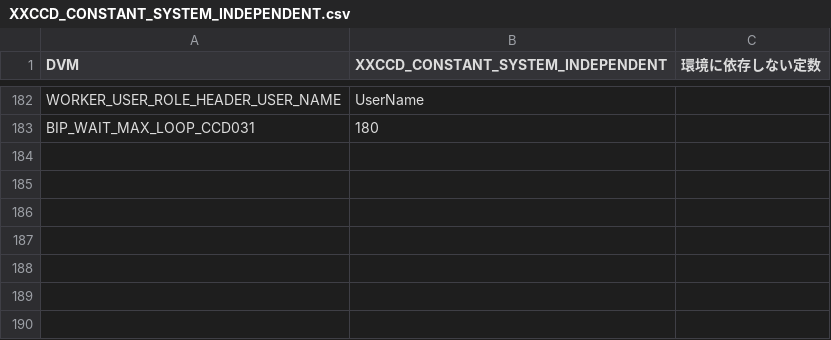
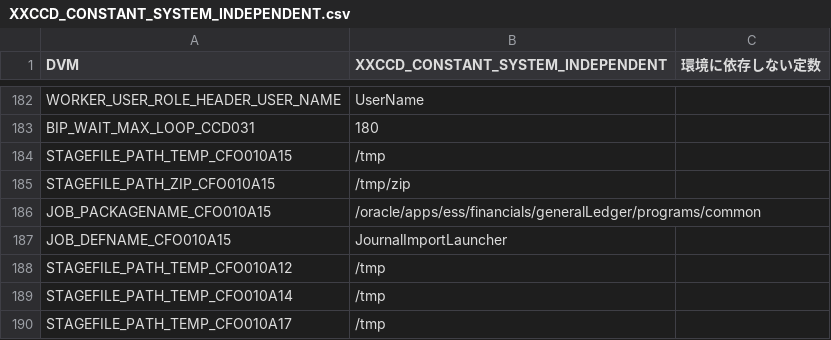
Before and after one commit to koseikanri-itoen1009/koseikanri, a CSV file: 20_営業/12_OIC共通/MD110/OIC/XXCCD_CONSTANT_SYSTEM_INDEPENDENT.csv, drawn as a sheet; only a part is shown, gaps mark what is left out; the diff names each change by its address in the sheet, - before the commit and + after, or states it on an @@ line.

```diff
--- a/20_営業/12_OIC共通/MD110/OIC/XXCCD_CONSTANT_SYSTEM_INDEPENDENT.csv
+++ b/20_営業/12_OIC共通/MD110/OIC/XXCCD_CONSTANT_SYSTEM_INDEPENDENT.csv
+row 184: STAGEFILE_PATH_TEMP_CFO010A15 | /tmp
+row 185: STAGEFILE_PATH_ZIP_CFO010A15 | /tmp/zip
+row 186: JOB_PACKAGENAME_CFO010A15 | /oracle/apps/ess/financials/generalLedger/programs/common
+row 187: JOB_DEFNAME_CFO010A15 | JournalImportLauncher
+row 188: STAGEFILE_PATH_TEMP_CFO010A12 | /tmp
+row 189: STAGEFILE_PATH_TEMP_CFO010A14 | /tmp
+row 190: STAGEFILE_PATH_TEMP_CFO010A17 | /tmp
```
Also changed, not shown: 20_営業/12_OIC共通/MD110/OIC/XXCCD_CONSTANT_SYSTEM_DEPENDENT.csv.
